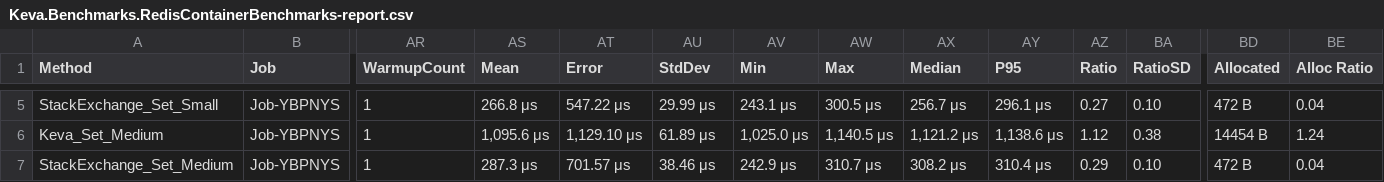
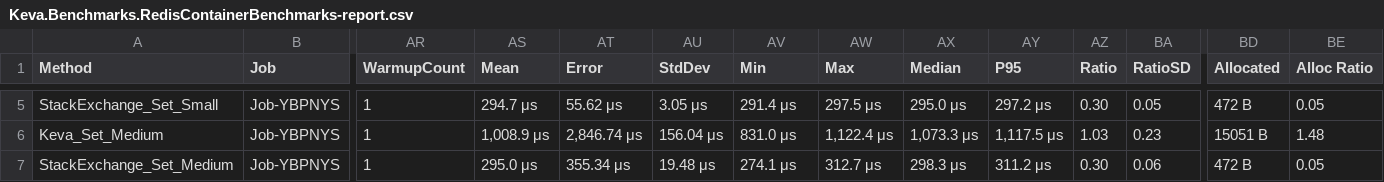
Before and after one commit to thomhurst/Respire, a CSV file: BenchmarkDotNet.Artifacts/results/Keva.Benchmarks.RedisContainerBenchmarks-report.csv, drawn as a sheet; only a part is shown, gaps mark what is left out; the diff covers the shown part only; the diff names each change by its address in the sheet, - before the commit and + after, or states it on an @@ line.

```diff
--- a/BenchmarkDotNet.Artifacts/results/Keva.Benchmarks.RedisContainerBenchmarks-report.csv
+++ b/BenchmarkDotNet.Artifacts/results/Keva.Benchmarks.RedisContainerBenchmarks-report.csv
-AS5 (Mean): 266.8 μs
+AS5 (Mean): 294.7 μs
-AT5 (Error): 547.22 μs
+AT5 (Error): 55.62 μs
-AU5 (StdDev): 29.99 μs
+AU5 (StdDev): 3.05 μs
-AV5 (Min): 243.1 μs
+AV5 (Min): 291.4 μs
-AW5 (Max): 300.5 μs
+AW5 (Max): 297.5 μs
-AX5 (Median): 256.7 μs
+AX5 (Median): 295.0 μs
-AY5 (P95): 296.1 μs
+AY5 (P95): 297.2 μs
-AZ5 (Ratio): 0.27
+AZ5 (Ratio): 0.30
-BA5 (RatioSD): 0.10
+BA5 (RatioSD): 0.05
-BE5 (Alloc Ratio): 0.04
+BE5 (Alloc Ratio): 0.05
-AS6 (Mean): 1,095.6 μs
+AS6 (Mean): 1,008.9 μs
-AT6 (Error): 1,129.10 μs
+AT6 (Error): 2,846.74 μs
-AU6 (StdDev): 61.89 μs
+AU6 (StdDev): 156.04 μs
-AV6 (Min): 1,025.0 μs
+AV6 (Min): 831.0 μs
-AW6 (Max): 1,140.5 μs
+AW6 (Max): 1,122.4 μs
-AX6 (Median): 1,121.2 μs
+AX6 (Median): 1,073.3 μs
-AY6 (P95): 1,138.6 μs
+AY6 (P95): 1,117.5 μs
-AZ6 (Ratio): 1.12
+AZ6 (Ratio): 1.03
-BA6 (RatioSD): 0.38
+BA6 (RatioSD): 0.23
-BD6 (Allocated): 14454 B
+BD6 (Allocated): 15051 B
-BE6 (Alloc Ratio): 1.24
+BE6 (Alloc Ratio): 1.48
-AS7 (Mean): 287.3 μs
+AS7 (Mean): 295.0 μs
-AT7 (Error): 701.57 μs
+AT7 (Error): 355.34 μs
-AU7 (StdDev): 38.46 μs
+AU7 (StdDev): 19.48 μs
-AV7 (Min): 242.9 μs
+AV7 (Min): 274.1 μs
-AW7 (Max): 310.7 μs
+AW7 (Max): 312.7 μs
-AX7 (Median): 308.2 μs
+AX7 (Median): 298.3 μs
-AY7 (P95): 310.4 μs
+AY7 (P95): 311.2 μs
-AZ7 (Ratio): 0.29
+AZ7 (Ratio): 0.30
-BA7 (RatioSD): 0.10
+BA7 (RatioSD): 0.06
-BE7 (Alloc Ratio): 0.04
+BE7 (Alloc Ratio): 0.05
```
Also changed, not shown: 143 edited cells elsewhere in this file, 43 other files.
